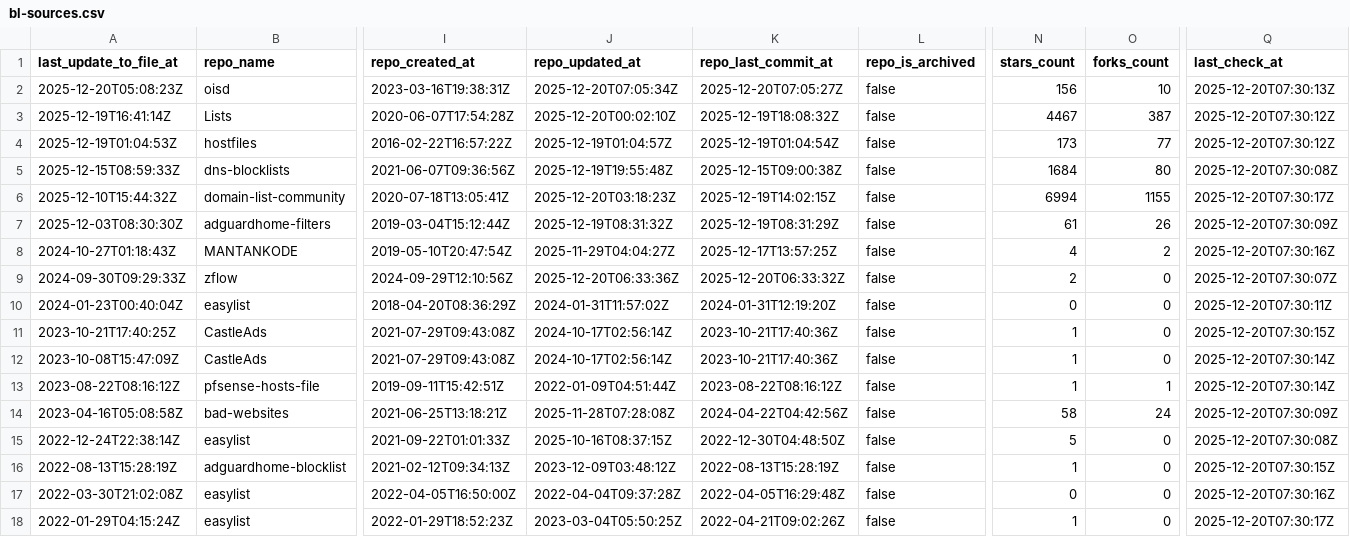
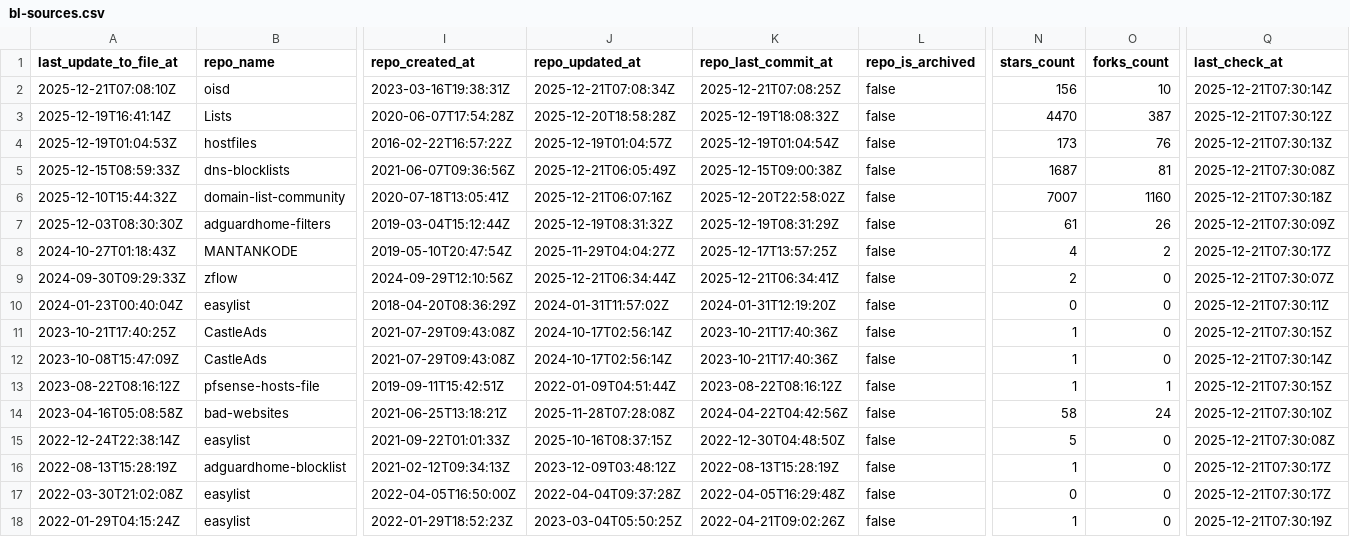
Before and after one commit to omkar861856/porn-domains, a CSV file: blacklist/bl-sources.csv, drawn as a sheet; only a part is shown, gaps mark what is left out; the diff covers the shown part only; the diff names each change by its address in the sheet, - before the commit and + after, or states it on an @@ line.

Commit message:
[AUTO] Rebuild CSV files for sources
Runtime: 00h:00m:18s

```diff
--- a/blacklist/bl-sources.csv
+++ b/blacklist/bl-sources.csv
-A2 (last_update_to_file_at): 2025-12-20T05:08:23Z
+A2 (last_update_to_file_at): 2025-12-21T07:08:10Z
-J2 (repo_updated_at): 2025-12-20T07:05:34Z
+J2 (repo_updated_at): 2025-12-21T07:08:34Z
-K2 (repo_last_commit_at): 2025-12-20T07:05:27Z
+K2 (repo_last_commit_at): 2025-12-21T07:08:25Z
-Q2 (last_check_at): 2025-12-20T07:30:13Z
+Q2 (last_check_at): 2025-12-21T07:30:14Z
-J3 (repo_updated_at): 2025-12-20T00:02:10Z
+J3 (repo_updated_at): 2025-12-20T18:58:28Z
-N3 (stars_count): 4467
+N3 (stars_count): 4470
-Q3 (last_check_at): 2025-12-20T07:30:12Z
+Q3 (last_check_at): 2025-12-21T07:30:12Z
-O4 (forks_count): 77
+O4 (forks_count): 76
-Q4 (last_check_at): 2025-12-20T07:30:12Z
+Q4 (last_check_at): 2025-12-21T07:30:13Z
-J5 (repo_updated_at): 2025-12-19T19:55:48Z
+J5 (repo_updated_at): 2025-12-21T06:05:49Z
-N5 (stars_count): 1684
+N5 (stars_count): 1687
-O5 (forks_count): 80
+O5 (forks_count): 81
-Q5 (last_check_at): 2025-12-20T07:30:08Z
+Q5 (last_check_at): 2025-12-21T07:30:08Z
-J6 (repo_updated_at): 2025-12-20T03:18:23Z
+J6 (repo_updated_at): 2025-12-21T06:07:16Z
-K6 (repo_last_commit_at): 2025-12-19T14:02:15Z
+K6 (repo_last_commit_at): 2025-12-20T22:58:02Z
-N6 (stars_count): 6994
+N6 (stars_count): 7007
-O6 (forks_count): 1155
+O6 (forks_count): 1160
-Q6 (last_check_at): 2025-12-20T07:30:17Z
+Q6 (last_check_at): 2025-12-21T07:30:18Z
-Q7 (last_check_at): 2025-12-20T07:30:09Z
+Q7 (last_check_at): 2025-12-21T07:30:09Z
-Q8 (last_check_at): 2025-12-20T07:30:16Z
+Q8 (last_check_at): 2025-12-21T07:30:17Z
-J9 (repo_updated_at): 2025-12-20T06:33:36Z
+J9 (repo_updated_at): 2025-12-21T06:34:44Z
-K9 (repo_last_commit_at): 2025-12-20T06:33:32Z
+K9 (repo_last_commit_at): 2025-12-21T06:34:41Z
-Q9 (last_check_at): 2025-12-20T07:30:07Z
+Q9 (last_check_at): 2025-12-21T07:30:07Z
-Q10 (last_check_at): 2025-12-20T07:30:11Z
+Q10 (last_check_at): 2025-12-21T07:30:11Z
-Q11 (last_check_at): 2025-12-20T07:30:15Z
+Q11 (last_check_at): 2025-12-21T07:30:15Z
-Q12 (last_check_at): 2025-12-20T07:30:14Z
+Q12 (last_check_at): 2025-12-21T07:30:14Z
-Q13 (last_check_at): 2025-12-20T07:30:14Z
+Q13 (last_check_at): 2025-12-21T07:30:15Z
-Q14 (last_check_at): 2025-12-20T07:30:09Z
+Q14 (last_check_at): 2025-12-21T07:30:10Z
-Q15 (last_check_at): 2025-12-20T07:30:08Z
+Q15 (last_check_at): 2025-12-21T07:30:08Z
-Q16 (last_check_at): 2025-12-20T07:30:15Z
+Q16 (last_check_at): 2025-12-21T07:30:17Z
-Q17 (last_check_at): 2025-12-20T07:30:16Z
+Q17 (last_check_at): 2025-12-21T07:30:17Z
-Q18 (last_check_at): 2025-12-20T07:30:17Z
+Q18 (last_check_at): 2025-12-21T07:30:19Z
```
Also changed, not shown: 16 edited cells elsewhere in this file.
